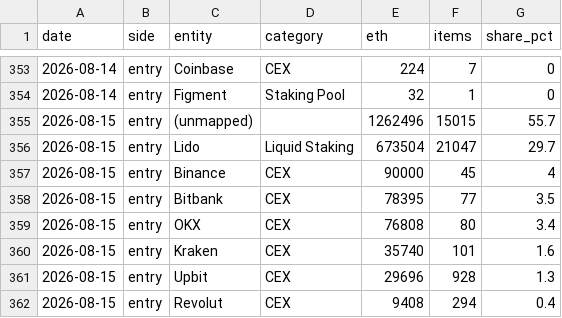
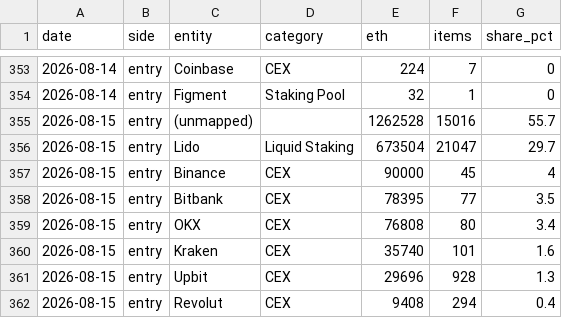
Before and after one commit to jeremyanichols/exit-watch-site, a CSV file: data/composition.csv, drawn as a sheet; only a part is shown, gaps mark what is left out.

```diff
--- a/data/composition.csv
+++ b/data/composition.csv
@@ -354,3 +354,3 @@ date,side,entity,category,eth,items,share_pct
 2026-08-14,entry,Figment,Staking Pool,32,1,0
-2026-08-15,entry,(unmapped),,1262496,15015,55.7
+2026-08-15,entry,(unmapped),,1262528,15016,55.7
 2026-08-15,entry,Lido,Liquid Staking,673504,21047,29.7
```
Also changed, not shown: 4 other files.
